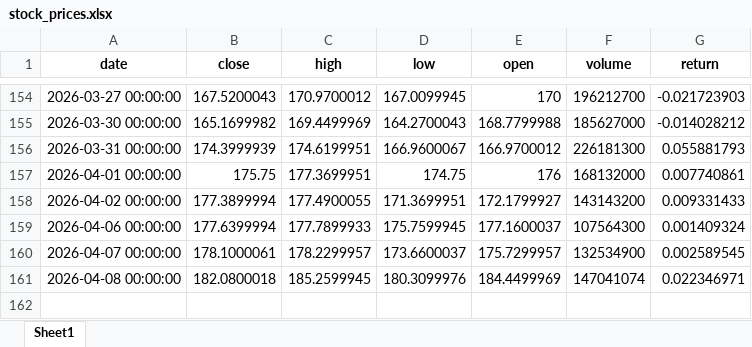
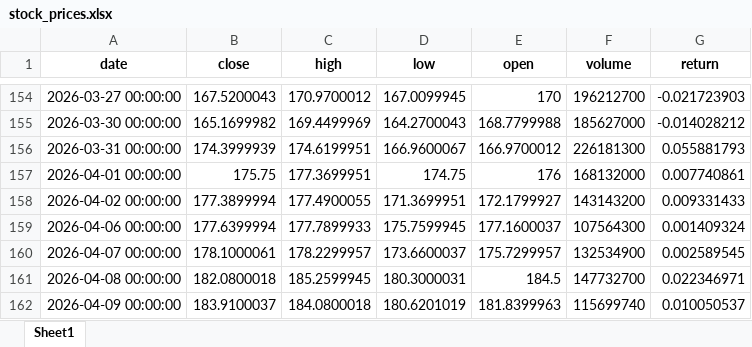
Before and after one commit to Ashkraze/Stocknews-Scrapper, an Excel workbook: stock_prices.xlsx, sheet Sheet1, drawn as a sheet; only a part is shown, gaps mark what is left out; values as stored, in another font and other column widths than the file's, no borders; the diff names each change by its address in the sheet, - before the commit and + after, or states it on an @@ line.

```diff
--- a/stock_prices.xlsx (sheet Sheet1)
+++ b/stock_prices.xlsx (sheet Sheet1)
-D161 (low): 180.3099976
+D161 (low): 180.3000031
-E161 (open): 184.4499969
+E161 (open): 184.5
-F161 (volume): 147041074
+F161 (volume): 147732700
+row 162: 2026-04-09 00:00:00 | 183.9100037 | 184.0800018 | 180.6201019 | 181.8399963 | 115699740 | 0.010050537
```
